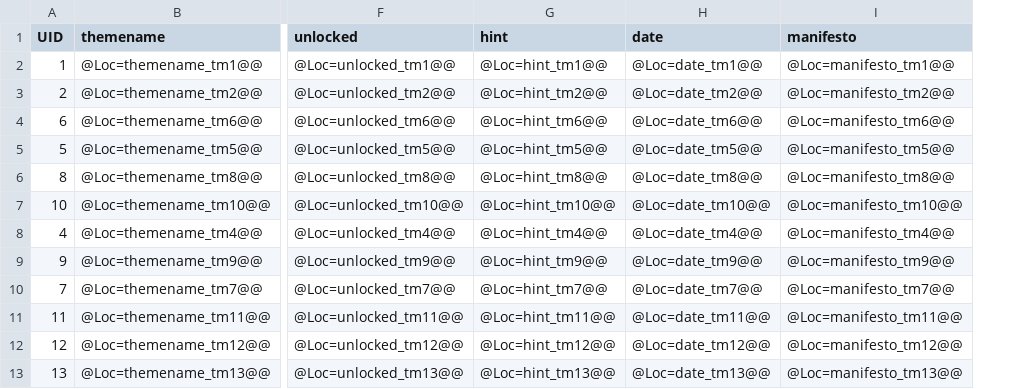
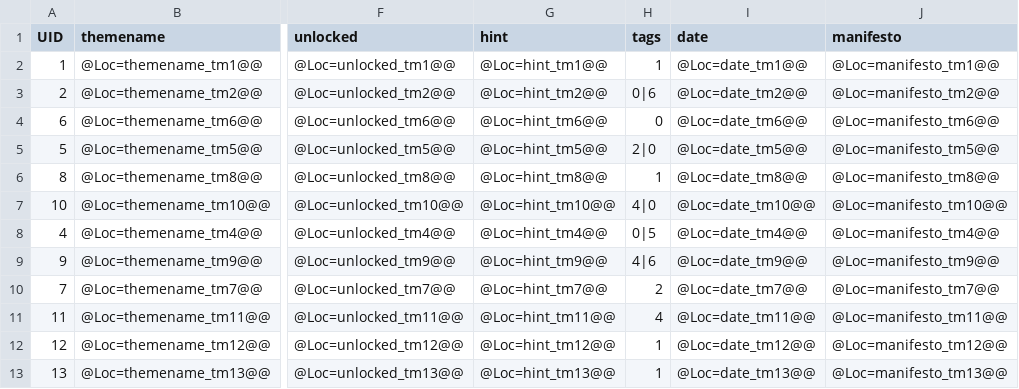
Before and after one commit to lqcatlas/NoE, a CSV file: Assets/Resources/csv/Theme - Theme_Output.csv, drawn as a sheet; only a part is shown, gaps mark what is left out; the diff names each change by its address in the sheet, - before the commit and + after, or states it on an @@ line.

Commit message:
Data reader update to read theme tags

```diff
--- a/Assets/Resources/csv/Theme - Theme_Output.csv
+++ b/Assets/Resources/csv/Theme - Theme_Output.csv
+column H (tags), rows 2-13: 1 | 0|6 | 0 | 2|0 | 1 | 4|0 | 0|5 | 4|6 | 2 | 4 | 1 | 1
```
Also changed, not shown: 15 other files.
